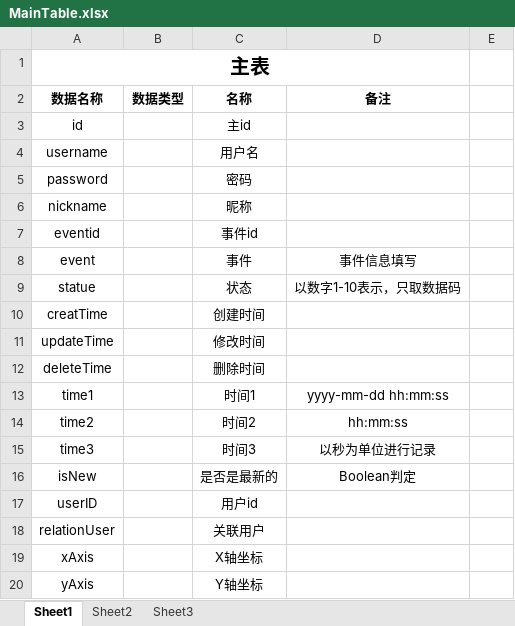
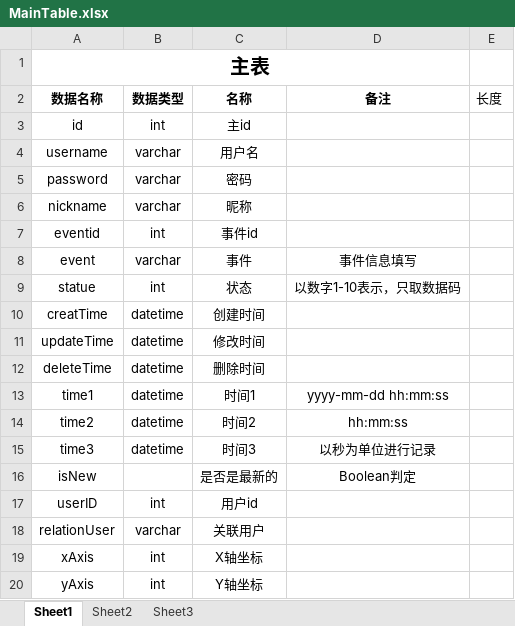
Before and after one commit to Langery/Flask_library, an Excel workbook: doc/Excel/MainTable.xlsx, sheet Sheet1, drawn as a sheet; values as stored, in another font and other column widths than the file's, no borders; the diff names each change by its address in the sheet, - before the commit and + after, or states it on an @@ line.

Commit message:
update excel

```diff
--- a/doc/Excel/MainTable.xlsx (sheet Sheet1)
+++ b/doc/Excel/MainTable.xlsx (sheet Sheet1)
-E2: (empty)
+E2: 长度
-B3 (数据类型): (empty)
+B3 (数据类型): int
-B4:B6 (数据类型): (empty)
+B4:B6 (数据类型): varchar
-B7 (数据类型): (empty)
+B7 (数据类型): int
-B8 (数据类型): (empty)
+B8 (数据类型): varchar
-B9 (数据类型): (empty)
+B9 (数据类型): int
-B10:B15 (数据类型): (empty)
+B10:B15 (数据类型): datetime
-B17 (数据类型): (empty)
+B17 (数据类型): int
-B18 (数据类型): (empty)
+B18 (数据类型): varchar
-B19:B20 (数据类型): (empty)
+B19:B20 (数据类型): int
```
